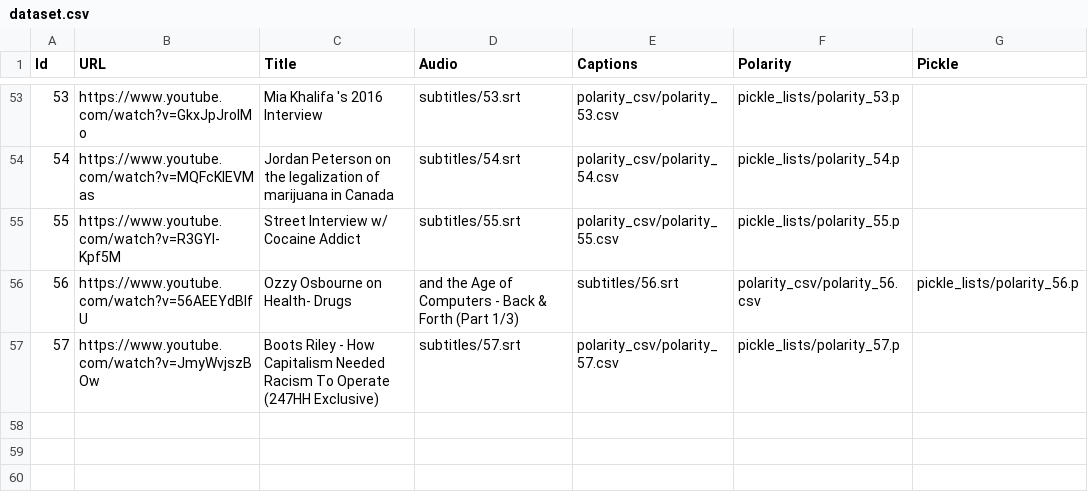
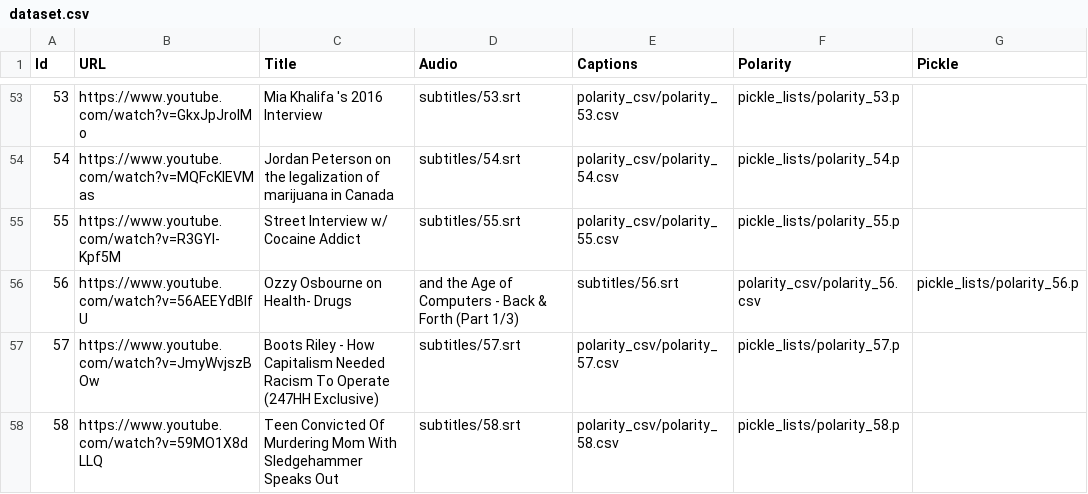
Before and after one commit to salevizo/multimodal_audio, a CSV file: dataset.csv, drawn as a sheet; only a part is shown, gaps mark what is left out.

Commit message:
Update dataset.csv

```diff
--- a/dataset.csv
+++ b/dataset.csv
@@ -57 +57,2 @@ Id,URL,Title,Audio,Captions,Polarity,Pickle
 57,https://www.youtube.com/watch?v=JmyWvjszBOw,Boots Riley - How Capitalism Needed Racism To Operate (247HH Exclusive),subtitles/57.srt,polarity_csv/polarity_57.csv,pickle_lists/polarity_57.p
+58,https://www.youtube.com/watch?v=59MO1X8dLLQ,Teen Convicted Of Murdering Mom With Sledgehammer Speaks Out,subtitles/58.srt,polarity_csv/polarity_58.csv,pickle_lists/polarity_58.p
```
